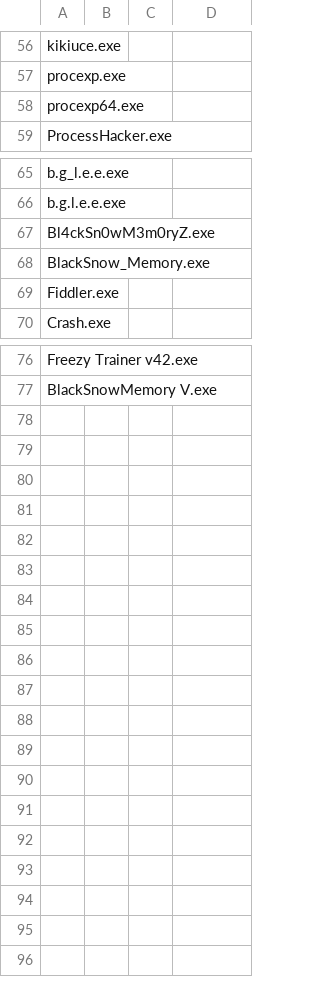
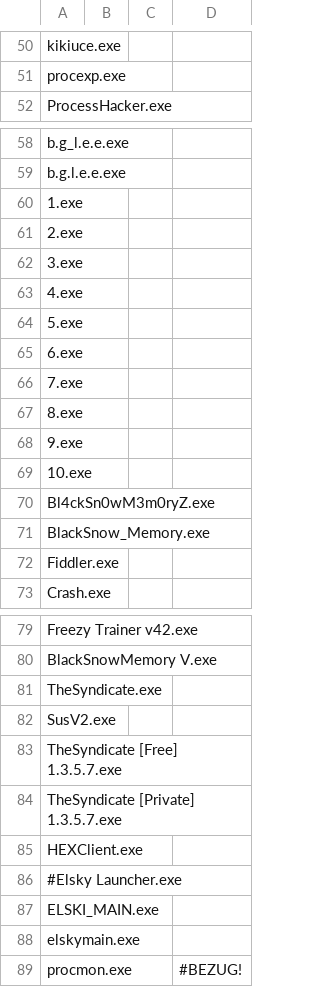
Before and after one commit to 4ND3R50N/Protega, a CSV file: docs/client/Heuristic_Process_Names.csv, drawn as a sheet; only a part is shown, gaps mark what is left out; the diff covers the shown part only.

```diff
--- a/docs/client/Heuristic_Process_Names.csv
+++ b/docs/client/Heuristic_Process_Names.csv
@@ -58 +51,0 @@ procexp.exe;
-procexp64.exe;
@@ -66,0 +60,10 @@ b.g.l.e.e.exe;
+1.exe;;;
+2.exe;;;
+3.exe;;;
+4.exe;;;
+5.exe;;;
+6.exe;;;
+7.exe;;;
+8.exe;;;
+9.exe;;;
+10.exe;;;
@@ -77,0 +81,9 @@ BlackSnowMemory V.exe;
+TheSyndicate.exe;;;
+SusV2.exe;;;
+TheSyndicate [Free] 1.3.5.7.exe;;;
+TheSyndicate [Private] 1.3.5.7.exe;;;
+HEXClient.exe;;;
+#Elsky Launcher.exe;;;
+ELSKI_MAIN.exe;;;
+elskymain.exe;;;
+procmon.exe;;;#BEZUG!
```
Also changed, not shown: 6 removed rows elsewhere in this file, docs/client/Heuristic_MD5.csv.
